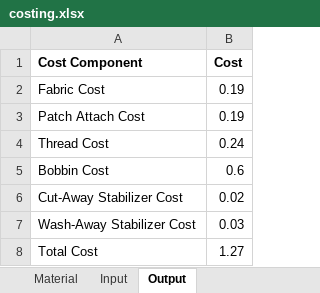
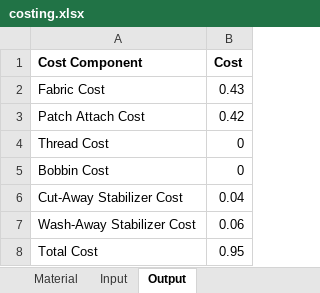
Before and after one commit to tayawaaean/mayhemcreations-shawn-denis, an Excel workbook: costing.xlsx, sheet Output, drawn as a sheet; values as stored, in another font and other column widths than the file's, no borders; the diff names each change by its address in the sheet, - before the commit and + after, or states it on an @@ line.

```diff
--- a/costing.xlsx (sheet Output)
+++ b/costing.xlsx (sheet Output)
-B2 (Cost): 0.19
+B2 (Cost): 0.43
-B3 (Cost): 0.19
+B3 (Cost): 0.42
-B4 (Cost): 0.24
+B4 (Cost): 0
-B5 (Cost): 0.6
+B5 (Cost): 0
-B6 (Cost): 0.02
+B6 (Cost): 0.04
-B7 (Cost): 0.03
+B7 (Cost): 0.06
-B8 (Cost): 1.27
+B8 (Cost): 0.95
```
Also changed, not shown: sheet Input, 28 other files.
